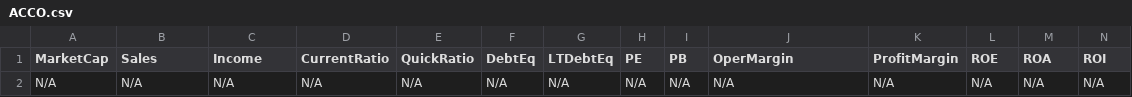
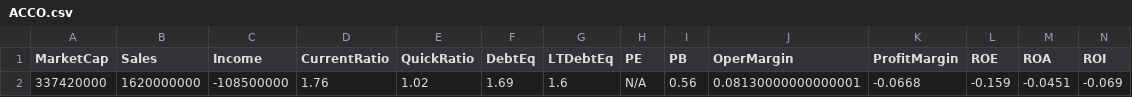
Before and after one commit to mihailnica10/findata, a CSV file: data/ACCO.csv, drawn as a sheet; only a part is shown; removed rows and columns are numbered as before the commit, all else as after; rows hold the shown columns only; the diff names each change by its address in the sheet, - before the commit and + after, or states it on an @@ line.

Commit message:
Update financial data for ACCO (CSV for new quarter)

```diff
--- a/data/ACCO.csv
+++ b/data/ACCO.csv
-row 2: N/A | N/A | N/A | N/A | N/A | N/A | N/A | N/A | N/A | N/A | N/A | N/A | N/A | N/A
+row 2: 337420000 | 1620000000 | -108500000 | 1.76 | 1.02 | 1.69 | 1.6 | N/A | 0.56 | 0.08130000000000001 | -0.0668 | -0.159 | -0.0451 | -0.069
```
